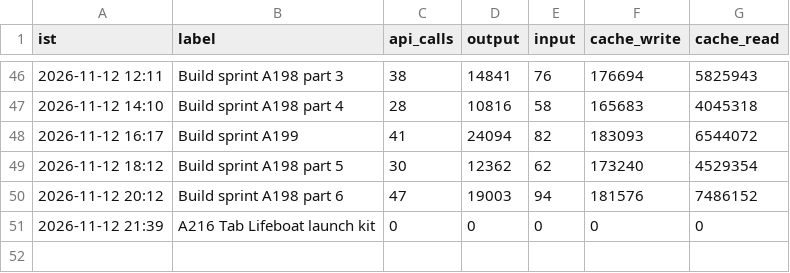
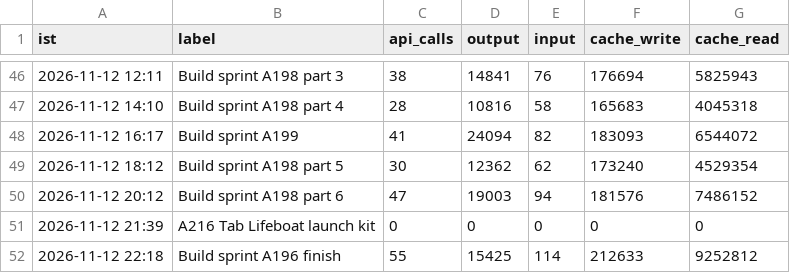
Before and after one commit to Akhilkanigicharla/kalpa-labs, a CSV file: 00-hq/log/tokens.csv, drawn as a sheet; only a part is shown, gaps mark what is left out.

```diff
--- a/00-hq/log/tokens.csv
+++ b/00-hq/log/tokens.csv
@@ -51 +51,2 @@ ist,label,api_calls,output,input,cache_write,cache_read
 2026-11-12 21:39,A216 Tab Lifeboat launch kit,0,0,0,0,0
+2026-11-12 22:18,Build sprint A196 finish,55,15425,114,212633,9252812
```
Also changed, not shown: 2 other files.
